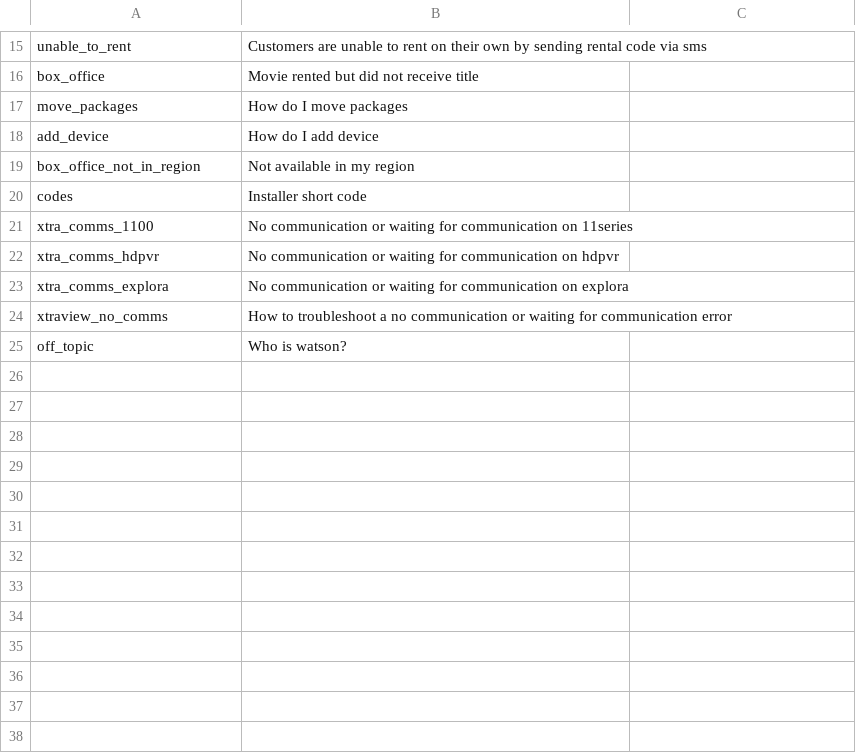
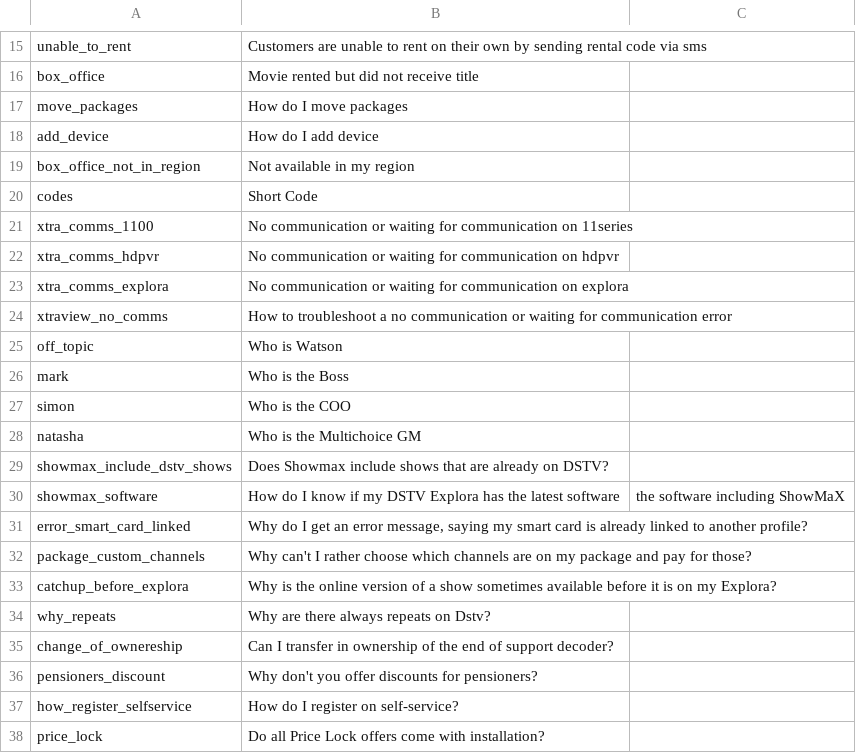
Before and after one commit to l3ok/questions-with-classifier-ega, a CSV file: questions-with-classifier-ega-war/src/main/resources/answers.csv, drawn as a sheet; only a part is shown, gaps mark what is left out; the diff covers the shown part only.

```diff
--- a/questions-with-classifier-ega-war/src/main/resources/answers.csv
+++ b/questions-with-classifier-ega-war/src/main/resources/answers.csv
@@ -19,3 +19,3 @@ add_device,How do I add device
 box_office_not_in_region,Not available in my region
-codes,Installer short code
+codes,Short Code
 xtra_comms_1100,No communication or waiting for communication on 11series
@@ -24,2 +24,15 @@ xtra_comms_explora,No communication or waiting for communication on explora
 xtraview_no_comms,How to troubleshoot a no communication or waiting for communication error
-off_topic,Who is watson?
+off_topic,Who is Watson
+mark,Who is the Boss
+simon,Who is the COO
+natasha,Who is the Multichoice GM
+showmax_include_dstv_shows,Does Showmax include shows that are already on DSTV?
+showmax_software,How do I know if my DSTV Explora has the latest software, the software including ShowMaX
+error_smart_card_linked,"Why do I get an error message, saying my smart card is already linked to another profile?"
+package_custom_channels,Why can't I rather choose which channels are on my package and pay for those?
+catchup_before_explora,Why is the online version of a show sometimes available before it is on my Explora?
+why_repeats,Why are there always repeats on Dstv?
+change_of_ownereship,Can I transfer in ownership of the end of support decoder?
+pensioners_discount,Why don't you offer discounts for pensioners?
+how_register_selfservice,How do I register on self-service?
+price_lock,Do all Price Lock offers come with installation?
```
Also changed, not shown: 9 edited cells elsewhere in this file, 38 other files.
